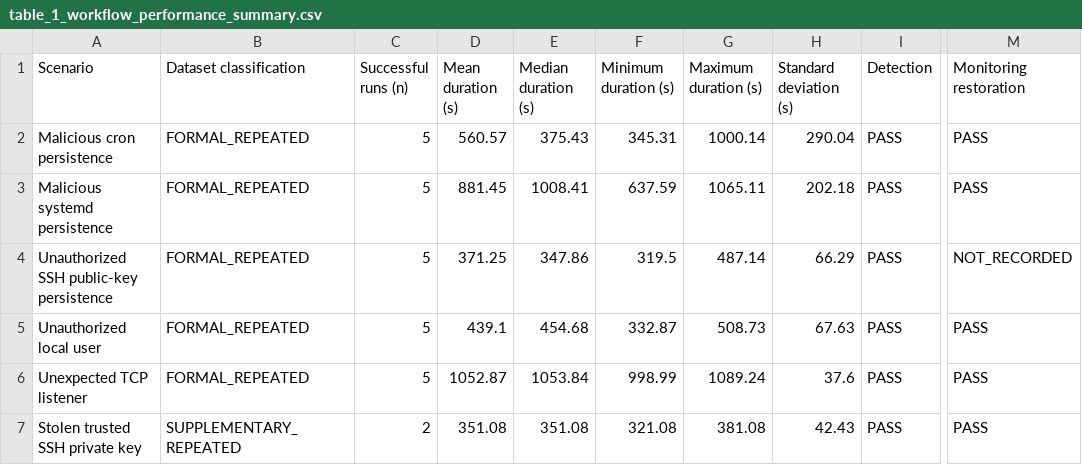
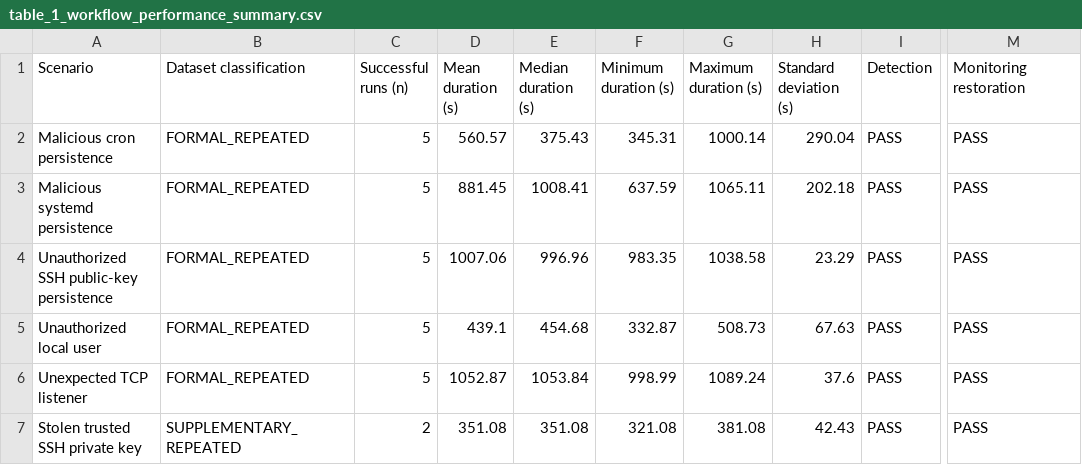
Before and after one commit to NAYMLESS008/iac-self-healing-thesis, a CSV file: results/table_1_workflow_performance_summary.csv, drawn as a sheet; only a part is shown, gaps mark what is left out; the diff names each change by its address in the sheet, - before the commit and + after, or states it on an @@ line.

```diff
--- a/results/table_1_workflow_performance_summary.csv
+++ b/results/table_1_workflow_performance_summary.csv
-D4 (Mean duration (s)): 371.25
+D4 (Mean duration (s)): 1007.06
-E4 (Median duration (s)): 347.86
+E4 (Median duration (s)): 996.96
-F4 (Minimum duration (s)): 319.5
+F4 (Minimum duration (s)): 983.35
-G4 (Maximum duration (s)): 487.14
+G4 (Maximum duration (s)): 1038.58
-H4 (Standard deviation (s)): 66.29
+H4 (Standard deviation (s)): 23.29
-M4 (Monitoring restoration): NOT_RECORDED
+M4 (Monitoring restoration): PASS
```
Also changed, not shown: results/excluded_development_runs.csv, results/included_main_results.csv, 3 other files.
